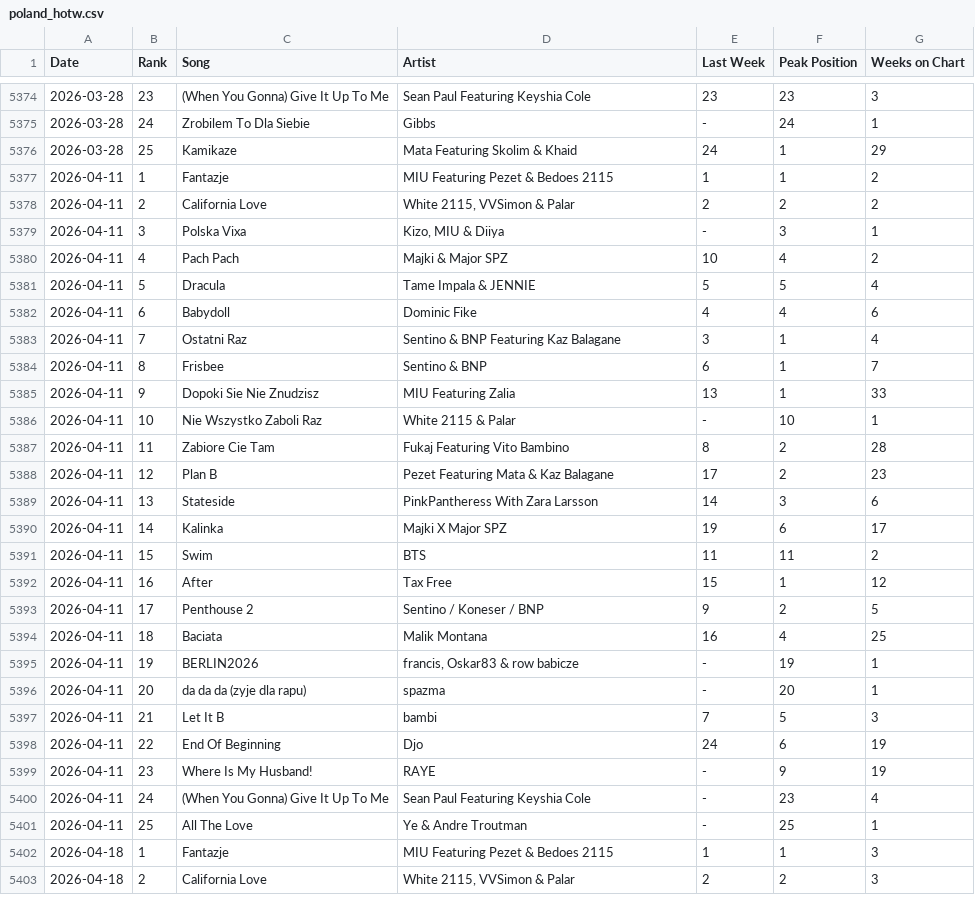
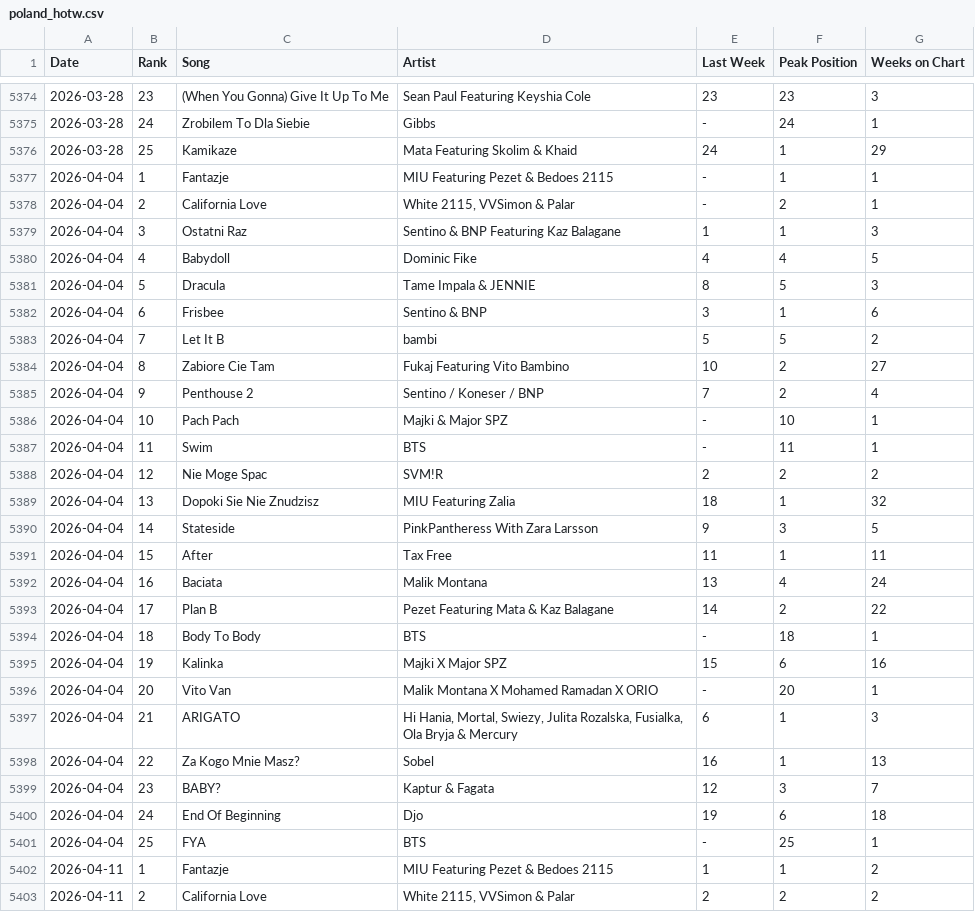
Before and after one commit to prangonbarua/billboard-chart-archive, a CSV file: data/poland_hotw.csv, drawn as a sheet; only a part is shown, gaps mark what is left out; the shorter side is filled out with more unchanged rows; the diff names each change by its address in the sheet, - before the commit and + after, or states it on an @@ line.

Commit message:
Bring the four charts that missed 2026-08-15 current
The weekly run left hot100, alternative_airplay, canadian_hot100 and
japan_hot100 at 2026-08-08 while the other 87 advanced. All four serve a
real 2026-08-15 week at source under their own 'Week of' heading at full
depth, so this was a transient fetch failure, not missing data.

The 52-week lookback also closed two older holes it found on the way:
peru_hotw 2026-05-09 and poland_hotw 2026-04-04.

argentina_hot100, philippines_hot100 and china_tme stay at 2026-08-08 on
purpose -- their dateless chart pages still serve 'Week of August 8, 2026',
so Billboard has not published their 08-15 edition yet.

```diff
--- a/data/poland_hotw.csv
+++ b/data/poland_hotw.csv
+row 5377: 2026-04-04 | 1 | Fantazje | MIU Featuring Pezet & Bedoes 2115 | - | 1 | 1
+row 5378: 2026-04-04 | 2 | California Love | White 2115, VVSimon & Palar | - | 2 | 1
+row 5379: 2026-04-04 | 3 | Ostatni Raz | Sentino & BNP Featuring Kaz Balagane | 1 | 1 | 3
+row 5380: 2026-04-04 | 4 | Babydoll | Dominic Fike | 4 | 4 | 5
+row 5381: 2026-04-04 | 5 | Dracula | Tame Impala & JENNIE | 8 | 5 | 3
+row 5382: 2026-04-04 | 6 | Frisbee | Sentino & BNP | 3 | 1 | 6
+row 5383: 2026-04-04 | 7 | Let It B | bambi | 5 | 5 | 2
+row 5384: 2026-04-04 | 8 | Zabiore Cie Tam | Fukaj Featuring Vito Bambino | 10 | 2 | 27
+row 5385: 2026-04-04 | 9 | Penthouse 2 | Sentino / Koneser / BNP | 7 | 2 | 4
+row 5386: 2026-04-04 | 10 | Pach Pach | Majki & Major SPZ | - | 10 | 1
+row 5387: 2026-04-04 | 11 | Swim | BTS | - | 11 | 1
+row 5388: 2026-04-04 | 12 | Nie Moge Spac | SVM!R | 2 | 2 | 2
+row 5389: 2026-04-04 | 13 | Dopoki Sie Nie Znudzisz | MIU Featuring Zalia | 18 | 1 | 32
+row 5390: 2026-04-04 | 14 | Stateside | PinkPantheress With Zara Larsson | 9 | 3 | 5
+row 5391: 2026-04-04 | 15 | After | Tax Free | 11 | 1 | 11
+row 5392: 2026-04-04 | 16 | Baciata | Malik Montana | 13 | 4 | 24
+row 5393: 2026-04-04 | 17 | Plan B | Pezet Featuring Mata & Kaz Balagane | 14 | 2 | 22
+row 5394: 2026-04-04 | 18 | Body To Body | BTS | - | 18 | 1
+row 5395: 2026-04-04 | 19 | Kalinka | Majki X Major SPZ | 15 | 6 | 16
+row 5396: 2026-04-04 | 20 | Vito Van | Malik Montana X Mohamed Ramadan X ORIO | - | 20 | 1
+row 5397: 2026-04-04 | 21 | ARIGATO | Hi Hania, Mortal, Swiezy, Julita Rozalska, Fusialka, Ola Bryja & Mercury | 6 | 1 | 3
+row 5398: 2026-04-04 | 22 | Za Kogo Mnie Masz? | Sobel | 16 | 1 | 13
+row 5399: 2026-04-04 | 23 | BABY? | Kaptur & Fagata | 12 | 3 | 7
+row 5400: 2026-04-04 | 24 | End Of Beginning | Djo | 19 | 6 | 18
+row 5401: 2026-04-04 | 25 | FYA | BTS | - | 25 | 1
```
Also changed, not shown: data/japan_hot100.csv, data/peru_hotw.csv, 2 other files.
